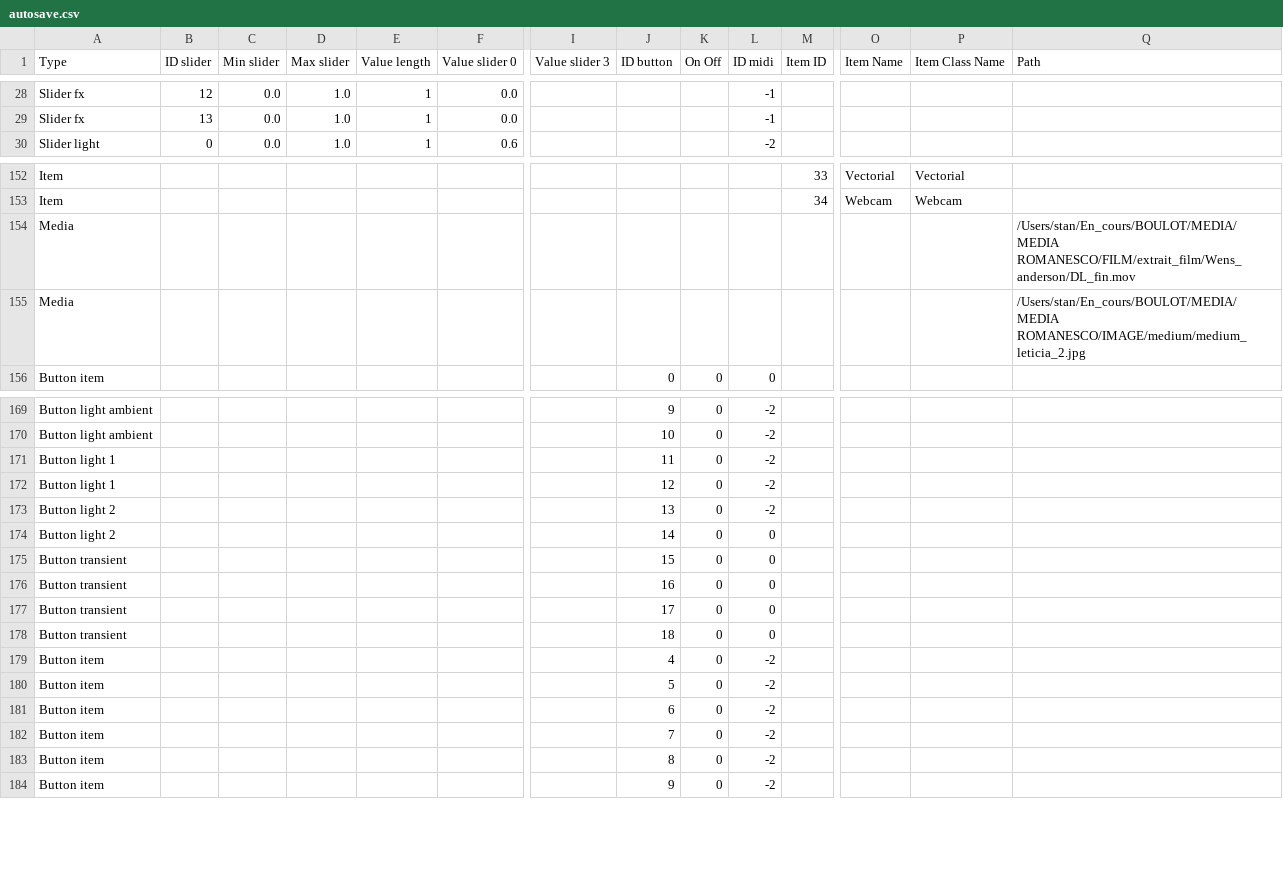
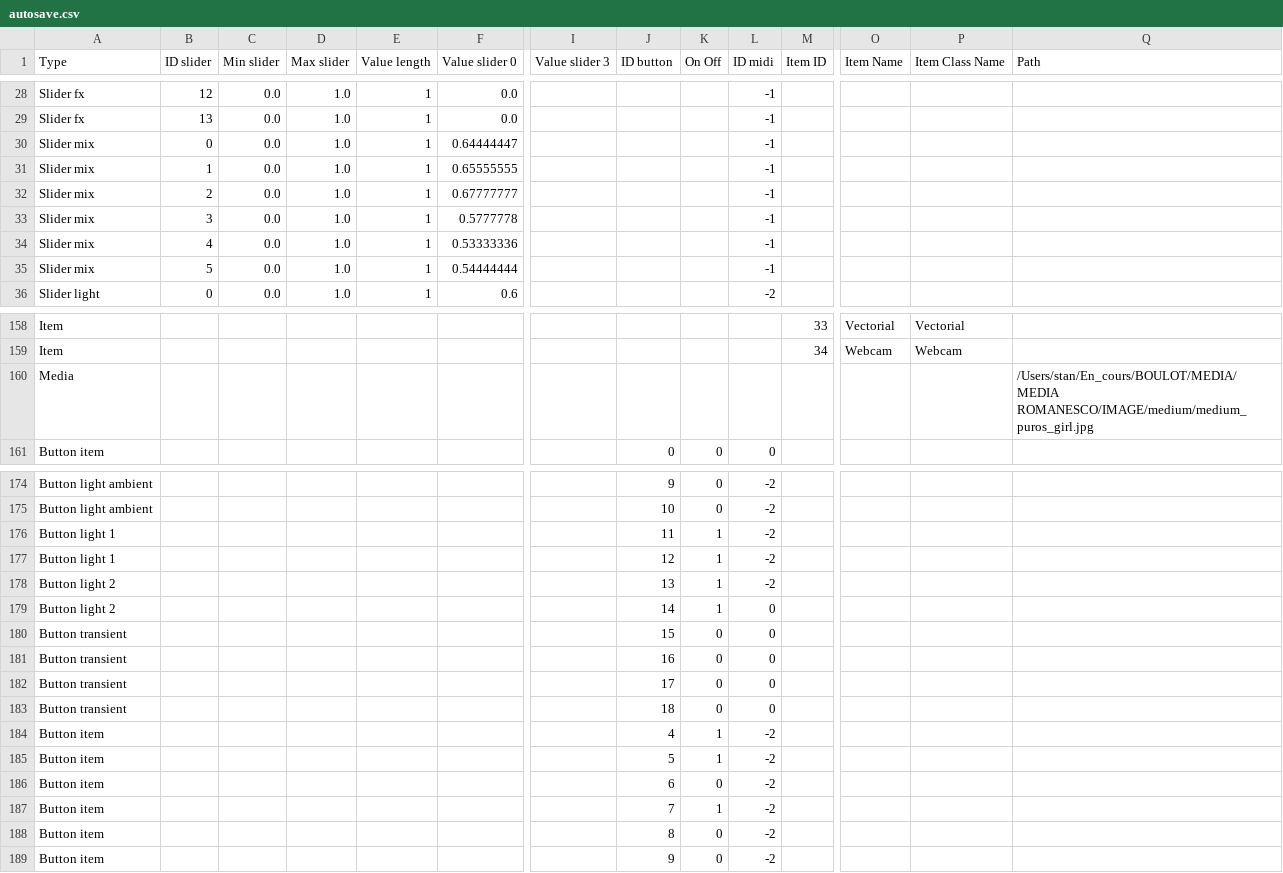
Before and after one commit to knupel/ROMANESCO-Processing, a CSV file: src/sources/autosave.csv, drawn as a sheet; only a part is shown, gaps mark what is left out; removed rows and columns are numbered as before the commit, all else as after; rows hold the shown columns only; the diff covers the shown part only; the diff names each change by its address in the sheet, - before the commit and + after, or states it on an @@ line.

```diff
--- a/src/sources/autosave.csv
+++ b/src/sources/autosave.csv
+row 30: Slider mix | 0 | 0.0 | 1.0 | 1 | 0.64444447 |  |  |  | -1
+row 31: Slider mix | 1 | 0.0 | 1.0 | 1 | 0.65555555 |  |  |  | -1
+row 32: Slider mix | 2 | 0.0 | 1.0 | 1 | 0.67777777 |  |  |  | -1
+row 33: Slider mix | 3 | 0.0 | 1.0 | 1 | 0.5777778 |  |  |  | -1
+row 34: Slider mix | 4 | 0.0 | 1.0 | 1 | 0.53333336 |  |  |  | -1
+row 35: Slider mix | 5 | 0.0 | 1.0 | 1 | 0.54444444 |  |  |  | -1
-row 154: Media |  |  |  |  |  |  |  |  |  |  |  |  | /Users/stan/En_cours/BOULOT/MEDIA/MEDIA ROMANESCO/FILM/extrait_film/Wens_anderson/DL_fin.mov
-Q160 (Path): /Users/stan/En_cours/BOULOT/MEDIA/MEDIA ROMANESCO/IMAGE/medium/medium_leticia_2.jpg
+Q160 (Path): /Users/stan/En_cours/BOULOT/MEDIA/MEDIA ROMANESCO/IMAGE/medium/medium_puros_girl.jpg
-K176:K179 (On Off): 0
+K176:K179 (On Off): 1
-K184:K185 (On Off): 0
+K184:K185 (On Off): 1
-K187 (On Off): 0
+K187 (On Off): 1
```
Also changed, not shown: 4 edited cells elsewhere in this file, src/sources/preferences/gui_info_en.csv, 32 other files.
